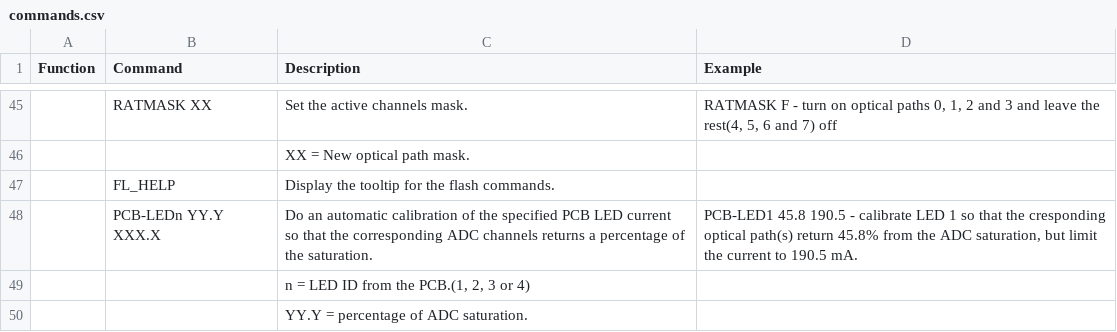
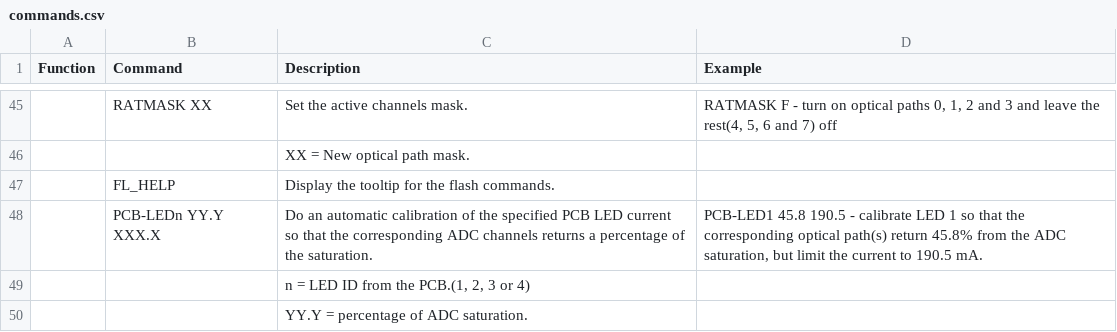
Before and after one commit to trupples/adi-documentation, a CSV file: docs/solutions/reference-designs/eval-cn0503-ardz/cn0503-software/commands.csv, drawn as a sheet; only a part is shown, gaps mark what is left out; the diff names each change by its address in the sheet, - before the commit and + after, or states it on an @@ line.

Commit message:
solutions: reference designs: Minor formatting fixes to the CN0503 page and sub-pages
Signed-off-by: Joyce Velasco <joyce.velasco@analog.com>

```diff
--- a/docs/solutions/reference-designs/eval-cn0503-ardz/cn0503-software/commands.csv
+++ b/docs/solutions/reference-designs/eval-cn0503-ardz/cn0503-software/commands.csv
-D48 (Example): …that the cresponding optical path(s)…
+D48 (Example): …that the corresponding optical path(s)…
```
Also changed, not shown: 4 other files.
